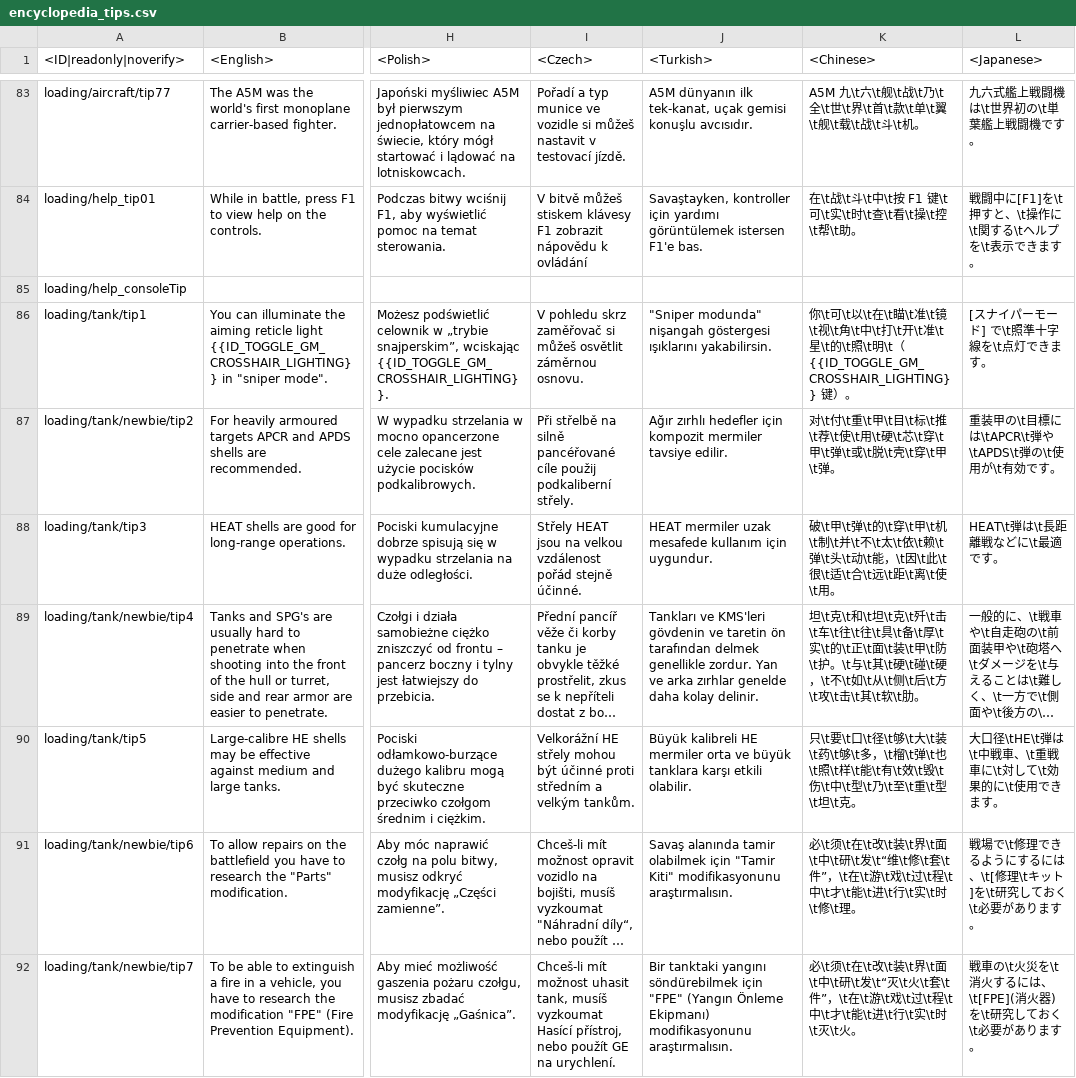
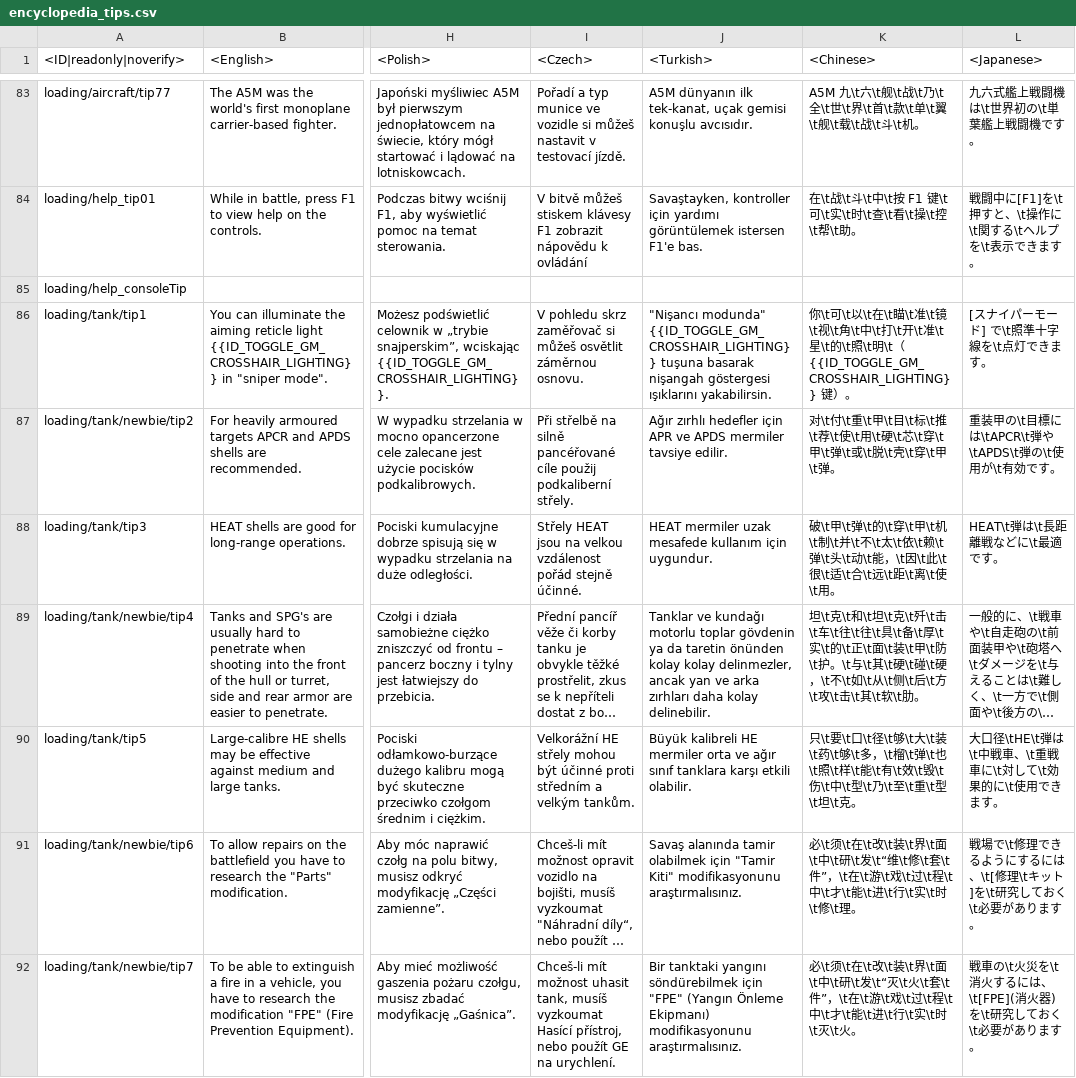
Before and after one commit to MiG23M/MiG_Datamine, a CSV file: lang.vromfs.bin_u/lang/encyclopedia_tips.csv, drawn as a sheet; only a part is shown, gaps mark what is left out; long unchanged cells end in …; the diff covers the shown part only; the diff names each change by its address in the sheet, - before the commit and + after, or states it on an @@ line.

```diff
--- a/lang.vromfs.bin_u/lang/encyclopedia_tips.csv
+++ b/lang.vromfs.bin_u/lang/encyclopedia_tips.csv
-J86 (<Turkish>): "Sniper modunda" nişangah göstergesi…
+J86 (<Turkish>): "Nişancı modunda" {{ID_TOGGLE_GM_CROSSHAIR_LIGHTING}} tuşuna basarak nişangah göstergesi…
-J87 (<Turkish>): …hedefler için kompozit mermiler tavsiye…
+J87 (<Turkish>): …hedefler için APR ve APDS mermiler tavsiye…
-J89 (<Turkish>): Tankları ve KMS'leri gövdenin ve taretin ön tarafından delmek genellikle zordur. Yan ve arka zırhlar genelde daha kolay delinir.
+J89 (<Turkish>): Tanklar ve kundağı motorlu toplar gövdenin ya da taretin önünden kolay kolay delinmezler, ancak yan ve arka zırhları daha kolay delinebilir.
-J90 (<Turkish>): …orta ve büyük tanklara karşı…
+J90 (<Turkish>): …orta ve ağır sınıf tanklara karşı…
-J91 (<Turkish>): …Kiti" modifikasyonunu araştırmalısın.
+J91 (<Turkish>): …Kiti" modifikasyonunu araştırmalısınız.
-J92 (<Turkish>): …Ekipmanı) modifikasyonunu araştırmalısın.
+J92 (<Turkish>): …Ekipmanı) modifikasyonunu araştırmalısınız.
```
Also changed, not shown: 72 edited cells elsewhere in this file, lang.vromfs.bin_u/lang/menu_clan.csv, lang.vromfs.bin_u/lang/unlocks_attachables.csv, 46 other files.
